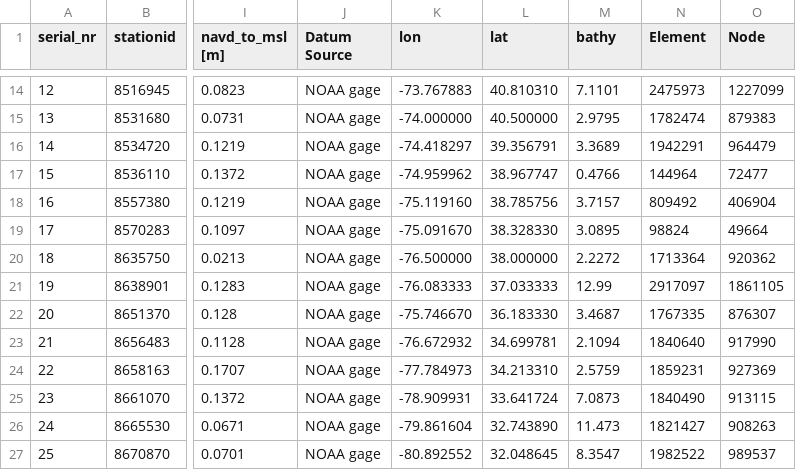
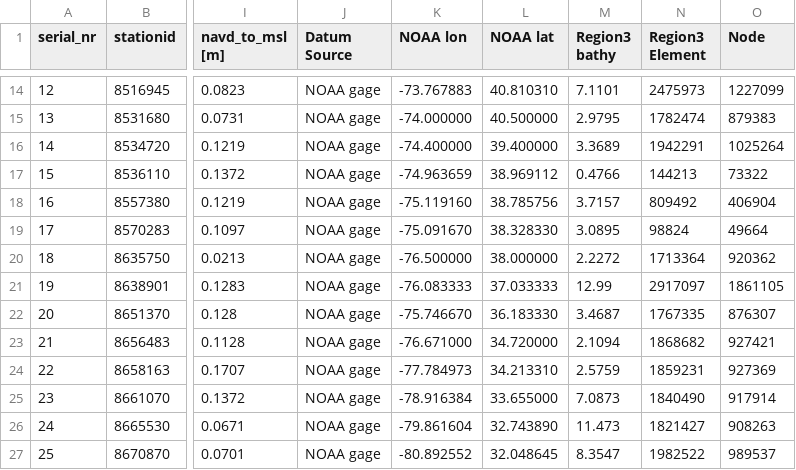
Before and after one commit to RENCI/ADCIRCSupportTools, a CSV file: config/Region3_Stations_V1.csv, drawn as a sheet; only a part is shown, gaps mark what is left out; the diff names each change by its address in the sheet, - before the commit and + after, or states it on an @@ line.

Commit message:
Region3 defaults

```diff
--- a/config/Region3_Stations_V1.csv
+++ b/config/Region3_Stations_V1.csv
-K1: lon
+K1: NOAA lon
-L1: lat
+L1: NOAA lat
-M1: bathy
+M1: Region3 bathy
-N1: Element
+N1: Region3 Element
-K16 (NOAA lon): -74.418297
+K16 (NOAA lon): -74.400000
-L16 (NOAA lat): 39.356791
+L16 (NOAA lat): 39.400000
-O16 (Node): 964479
+O16 (Node): 1025264
-K17 (NOAA lon): -74.959962
+K17 (NOAA lon): -74.963659
-L17 (NOAA lat): 38.967747
+L17 (NOAA lat): 38.969112
-N17 (Region3 Element): 144964
+N17 (Region3 Element): 144213
-O17 (Node): 72477
+O17 (Node): 73322
-K23 (NOAA lon): -76.672932
+K23 (NOAA lon): -76.671000
-L23 (NOAA lat): 34.699781
+L23 (NOAA lat): 34.720000
-N23 (Region3 Element): 1840640
+N23 (Region3 Element): 1868682
-O23 (Node): 917990
+O23 (Node): 927421
-K25 (NOAA lon): -78.909931
+K25 (NOAA lon): -78.916384
-L25 (NOAA lat): 33.641724
+L25 (NOAA lat): 33.655000
-O25 (Node): 913115
+O25 (Node): 917914
```
